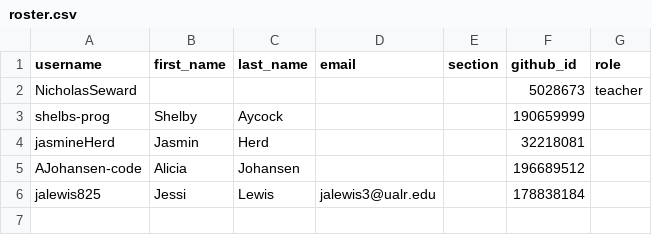
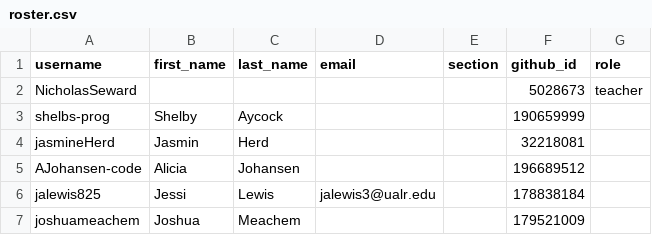
Before and after one commit to Seward-Classes/classroom50, a CSV file: programming-languages/roster.csv, drawn as a sheet.

Commit message:
[Classroom 50] Add student: programming-languages/joshuameachem

```diff
--- a/programming-languages/roster.csv
+++ b/programming-languages/roster.csv
@@ -6 +6,2 @@ AJohansen-code,Alicia,Johansen,,,196689512,
 jalewis825,Jessi,Lewis,jalewis3@ualr.edu,,178838184,
+joshuameachem,Joshua,Meachem,,,179521009,
```
